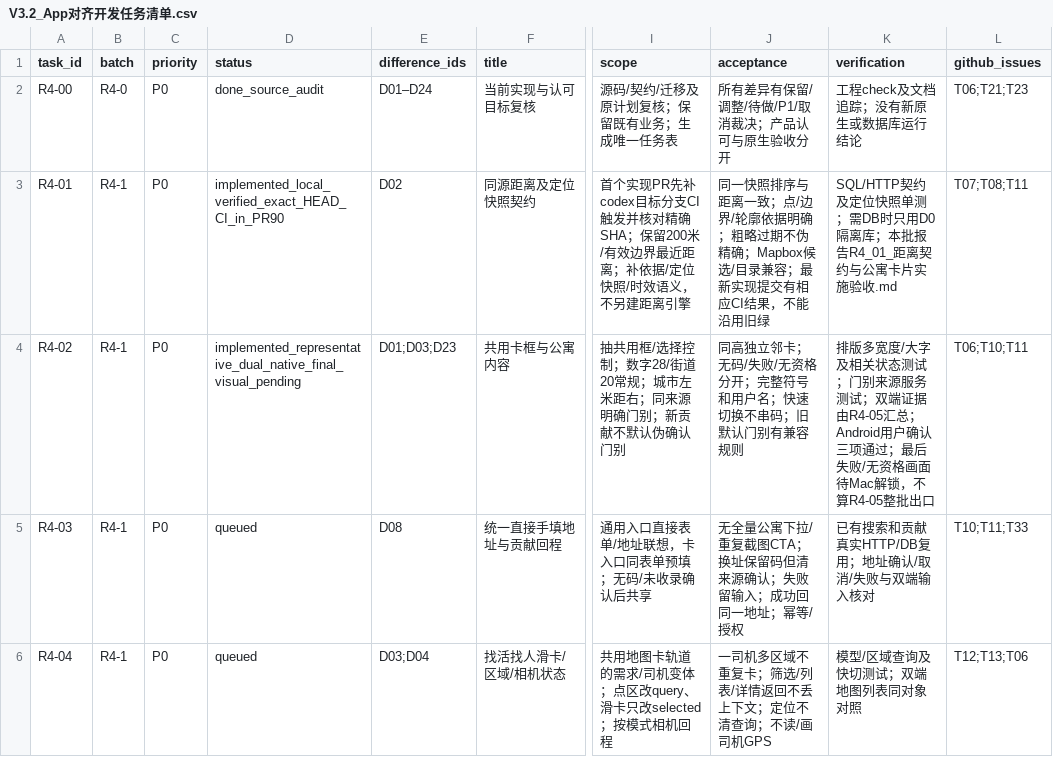
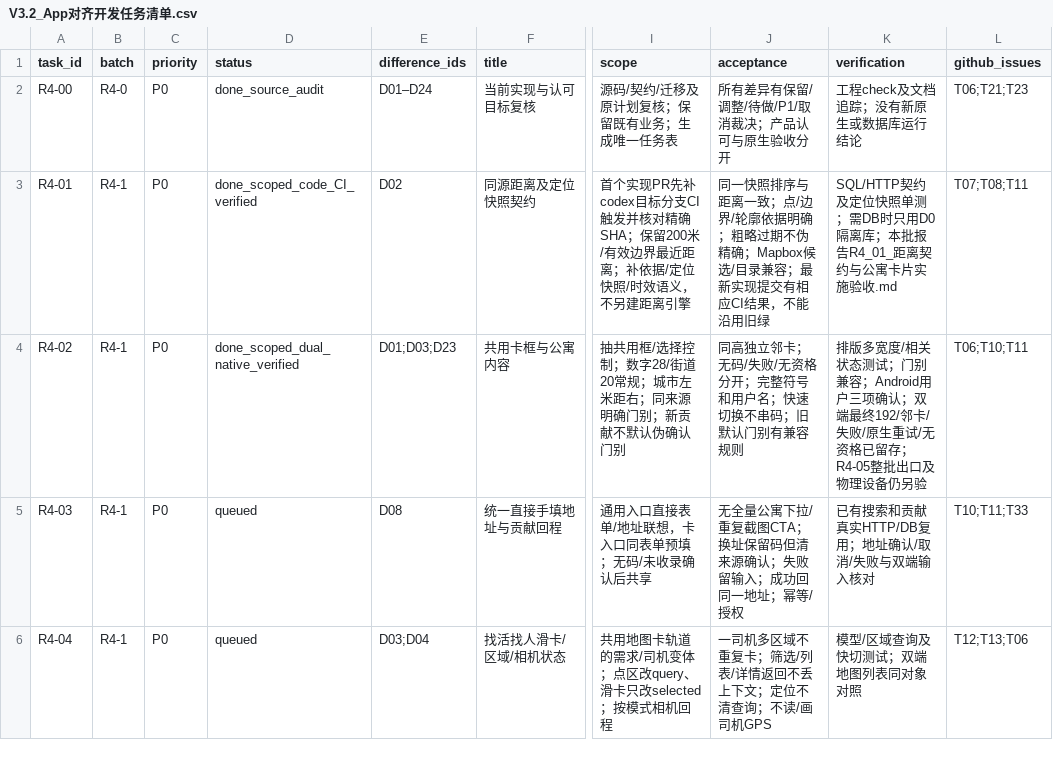
Before and after one commit to olly888/abasong, a CSV file: docs/technical/V3.2_App对齐开发任务清单.csv, drawn as a sheet; only a part is shown, gaps mark what is left out; the diff names each change by its address in the sheet, - before the commit and + after, or states it on an @@ line.

Commit message:
docs: close R4 apartment card dual-native verification

```diff
--- a/docs/technical/V3.2_App对齐开发任务清单.csv
+++ b/docs/technical/V3.2_App对齐开发任务清单.csv
-D3 (status): implemented_local_verified_exact_HEAD_CI_in_PR90
+D3 (status): done_scoped_code_CI_verified
-D4 (status): implemented_representative_dual_native_final_visual_pending
+D4 (status): done_scoped_dual_native_verified
-K4 (verification): …多宽度/大字及相关状态测试；门别来源服务测试；双端证据由R4-05汇总；Android用户确认三项通过；最后失败/无资格画面待Mac解锁，不算R4-05整批出口
+K4 (verification): …多宽度/相关状态测试；门别兼容；Android用户三项确认；双端最终192/邻卡/失败/原生重试/无资格已留存；R4-05整批出口及物理设备仍另验
```
Also changed, not shown: docs/technical/V3.2_代码差异清单.csv, 16 other files.
